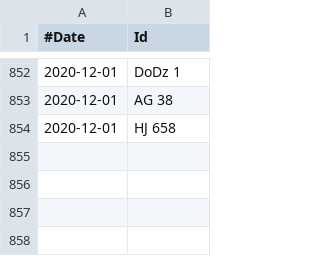
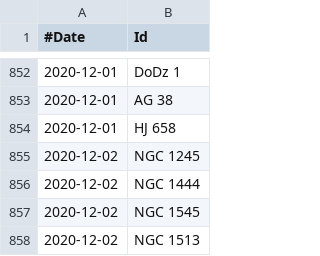
Before and after one commit to jonathanacross/astrodb, a TSV file: data/observations.tsv, drawn as a sheet; only a part is shown, gaps mark what is left out.

Commit message:
adding observations for 2020-12-02

```diff
--- a/data/observations.tsv
+++ b/data/observations.tsv
@@ -854 +854,5 @@
 2020-12-01	HJ 658
+2020-12-02	NGC 1245
+2020-12-02	NGC 1444
+2020-12-02	NGC 1545
+2020-12-02	NGC 1513
```
